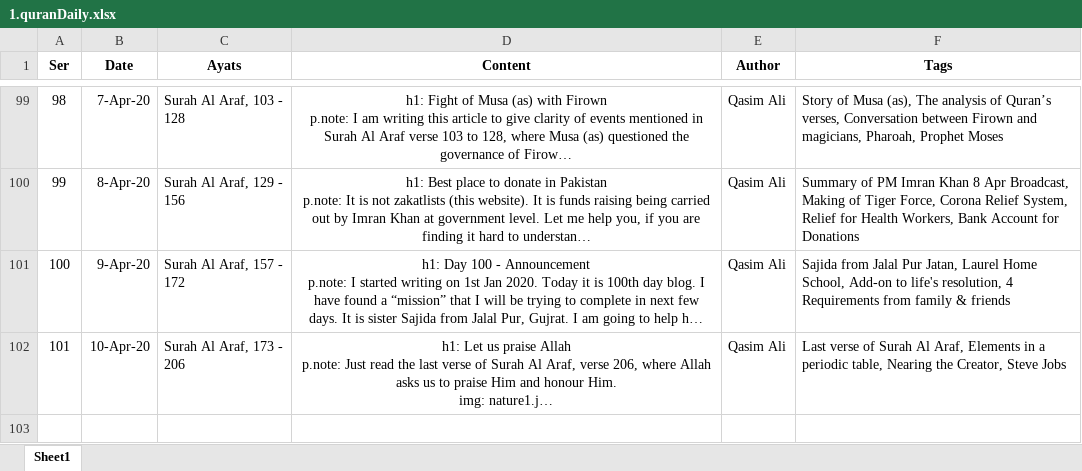
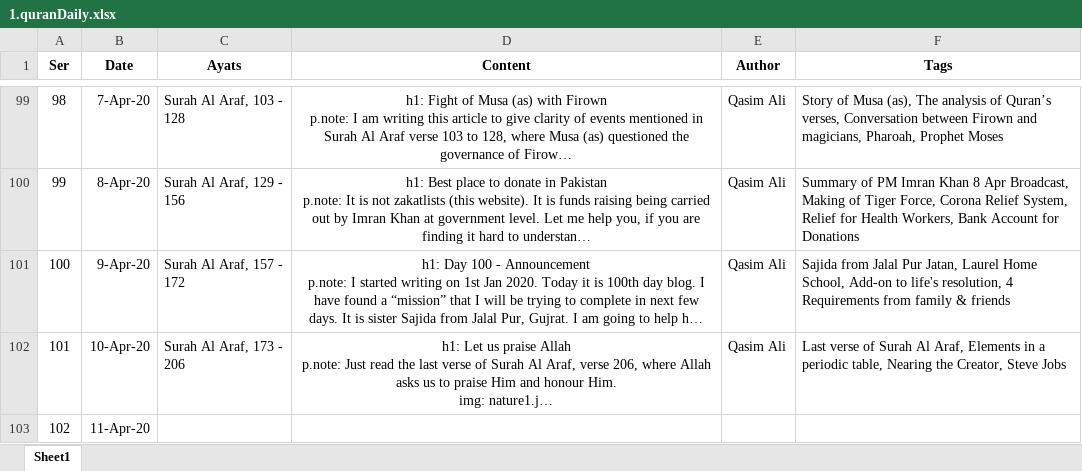
Before and after one commit to qasim2020/givezakat, an Excel workbook: static/1.quranDaily.xlsx, sheet Sheet1, drawn as a sheet; only a part is shown, gaps mark what is left out; long unchanged cells end in …; values as stored, in another font and other column widths than the file's, no borders; the diff covers the shown part only; the diff names each change by its address in the sheet, - before the commit and + after, or states it on an @@ line.

```diff
--- a/static/1.quranDaily.xlsx (sheet Sheet1)
+++ b/static/1.quranDaily.xlsx (sheet Sheet1)
+row 103: 102 | 11-Apr-20
```
Also changed, not shown: 1 added row elsewhere in this sheet, static/dashboard.xlsx, 12 other files.
